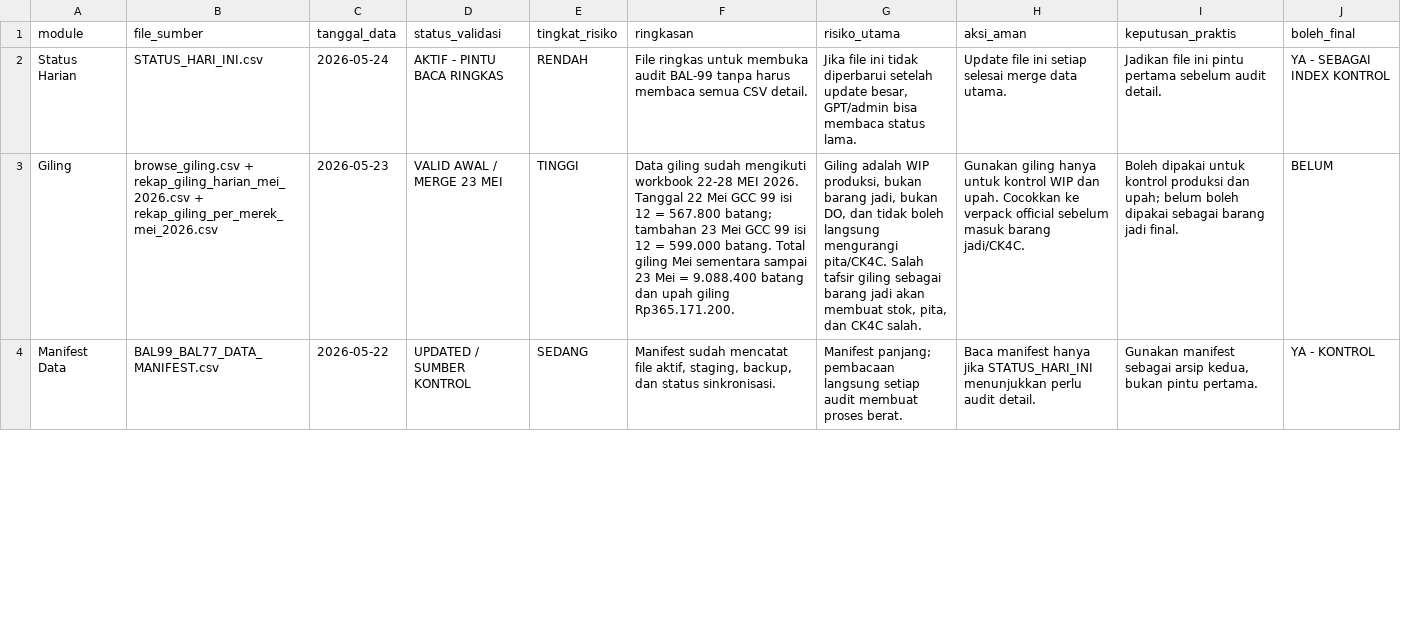
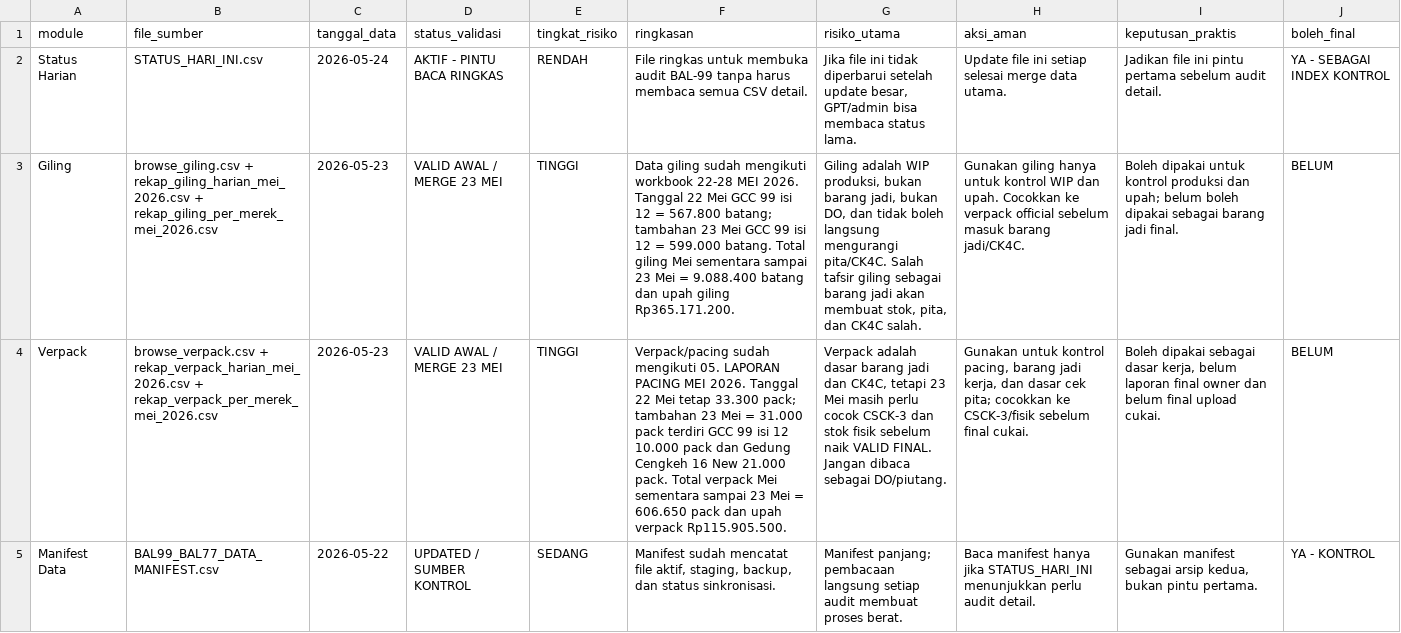
Before and after one commit to cengkehsigaret99-del/BAL-99-Work-Assistant-Cockpit, a CSV file: STATUS_HARI_INI.csv, drawn as a sheet; only a part is shown; the diff covers the shown part only; the diff names each change by its address in the sheet, - before the commit and + after, or states it on an @@ line.

Commit message:
Update status harian verpack sampai 23 Mei 2026

```diff
--- a/STATUS_HARI_INI.csv
+++ b/STATUS_HARI_INI.csv
+row 4: Verpack | browse_verpack.csv + rekap_verpack_harian_mei_2026.csv + rekap_verpack_per_merek_mei_2026.csv | 2026-05-23 | VALID AWAL / MERGE 23 MEI | TINGGI | Verpack/pacing sudah mengikuti 05. LAPORAN PACING MEI 2026. Tanggal 22 Mei tetap 33.300 pack; tambahan 23 Mei = 31.000 pack terdiri GCC 99 isi 12 10.000 pack dan Gedung Cengkeh 16 New 21.000 pack. Total verpack Mei sementara sampai 23 Mei = 606.650 pack dan upah verpack Rp115.905.500. | Verpack adalah dasar barang jadi dan CK4C, tetapi 23 Mei masih perlu cocok CSCK-3 dan stok fisik sebelum naik VALID FINAL. Jangan dibaca sebagai DO/piutang. | Gunakan untuk kontrol pacing, barang jadi kerja, dan dasar cek pita; cocokkan ke CSCK-3/fisik sebelum final cukai. | Boleh dipakai sebagai dasar kerja, belum laporan final owner dan belum final upload cukai. | BELUM
```
Also changed, not shown: 1 removed row and 5 edited cells elsewhere in this file.
